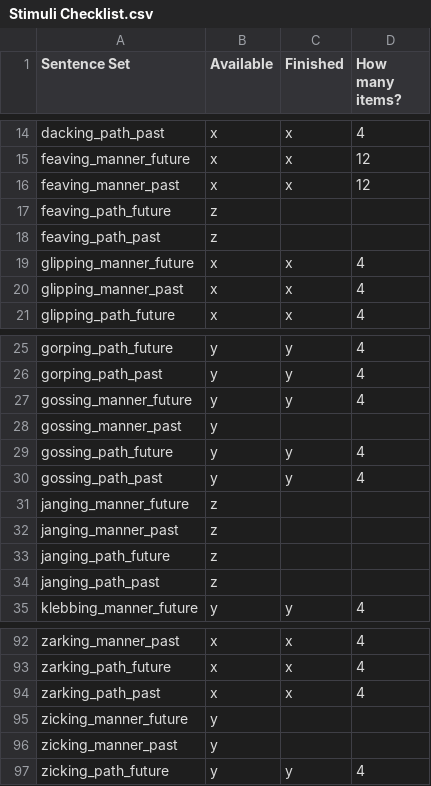
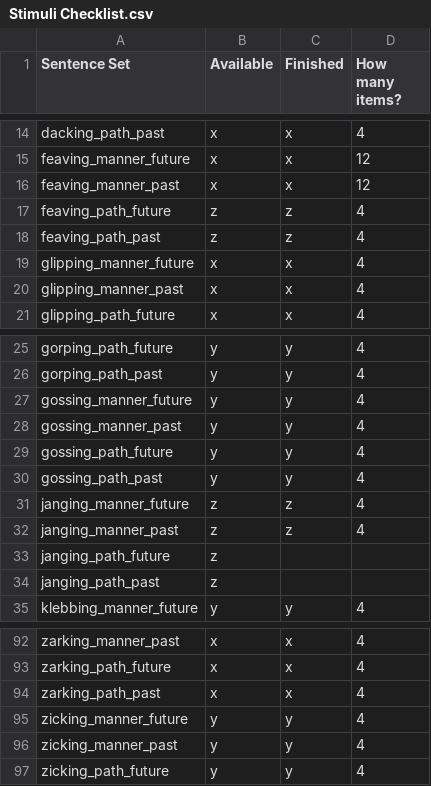
Before and after one commit to kaileez/MannerPathPriming, a CSV file: Audio_stimuli_creation/Stimuli Checklist.csv, drawn as a sheet; only a part is shown, gaps mark what is left out.

```diff
--- a/Audio_stimuli_creation/Stimuli Checklist.csv
+++ b/Audio_stimuli_creation/Stimuli Checklist.csv
@@ -16,4 +16,4 @@ feaving_manner_future,x,x,12
 feaving_manner_past,x,x,12
-feaving_path_future,z,,
-feaving_path_past,z,,
+feaving_path_future,z,z,4
+feaving_path_past,z,z,4
 glipping_manner_future,x,x,4
@@ -27,7 +27,7 @@ gorping_path_past,y,y,4
 gossing_manner_future,y,y,4
-gossing_manner_past,y,,
+gossing_manner_past,y,y,4
 gossing_path_future,y,y,4
 gossing_path_past,y,y,4
-janging_manner_future,z,,
-janging_manner_past,z,,
+janging_manner_future,z,z,4
+janging_manner_past,z,z,4
 janging_path_future,z,,
@@ -94,4 +94,4 @@ zarking_path_future,x,x,4
 zarking_path_past,x,x,4
-zicking_manner_future,y,,
-zicking_manner_past,y,,
+zicking_manner_future,y,y,4
+zicking_manner_past,y,y,4
 zicking_path_future,y,y,4
```
Also changed, not shown: 32 other files.
